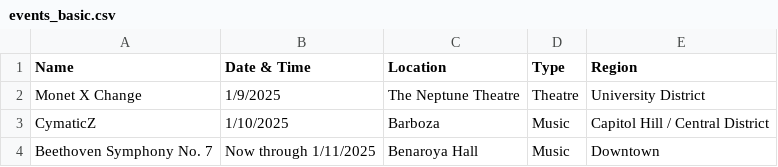
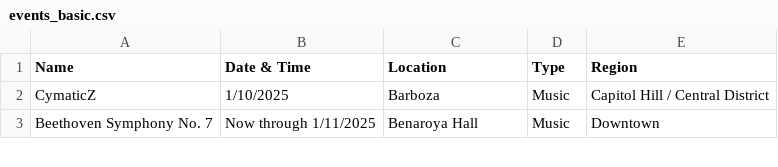
Before and after one commit to yeyfreya/TECHIN510_Lab4, a CSV file: events_basic.csv, drawn as a sheet; only a part is shown; the diff names each change by its address in the sheet, - before the commit and + after, or states it on an @@ line.

```diff
--- a/events_basic.csv
+++ b/events_basic.csv
-row 2: Monet X Change | 1/9/2025 | The Neptune Theatre | Theatre | University District
```
Also changed, not shown: events.csv, events_latlon.csv.
